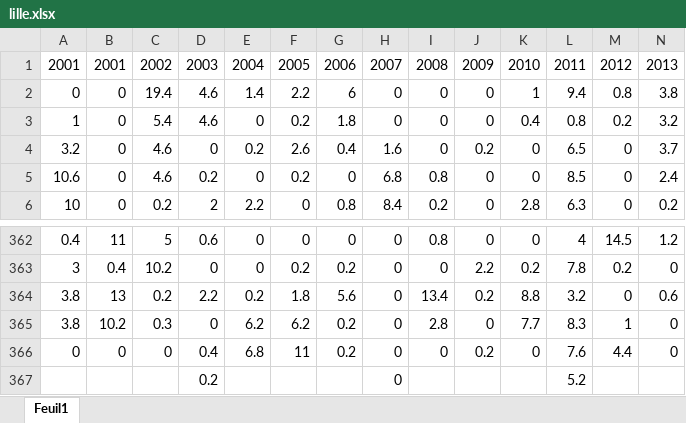
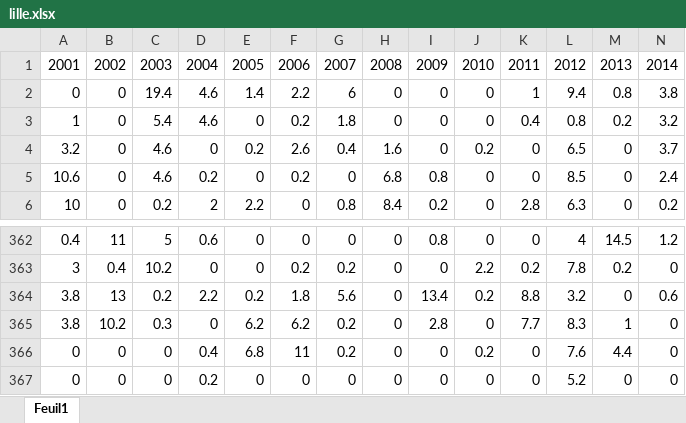
Before and after one commit to aziz-diaw/Assurance_meteo, an Excel workbook: data/lille.xlsx, sheet Feuil1, drawn as a sheet; only a part is shown, gaps mark what is left out; values as stored, in another font and other column widths than the file's, no borders; removed rows and columns are numbered as before the commit, all else as after; rows hold the shown columns only; the diff names each change by its address in the sheet, - before the commit and + after, or states it on an @@ line.

```diff
--- a/data/lille.xlsx (sheet Feuil1)
+++ b/data/lille.xlsx (sheet Feuil1)
-row 1: 2001 | 2001 | 2002 | 2003 | 2004 | 2005 | 2006 | 2007 | 2008 | 2009 | 2010 | 2011 | 2012 | 2013
+row 1: 2001 | 2002 | 2003 | 2004 | 2005 | 2006 | 2007 | 2008 | 2009 | 2010 | 2011 | 2012 | 2013 | 2014
-row 367:  |  |  | 0.2 |  |  |  | 0 |  |  |  | 5.2
+row 367: 0 | 0 | 0 | 0.2 | 0 | 0 | 0 | 0 | 0 | 0 | 0 | 5.2 | 0 | 0
```
Also changed, not shown: data/marseille.xlsx, data/nice.xlsx, 4 other files.
